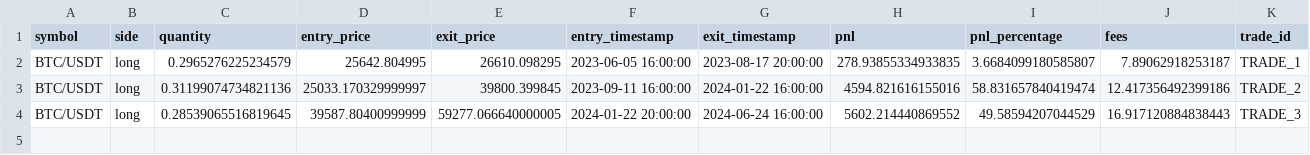
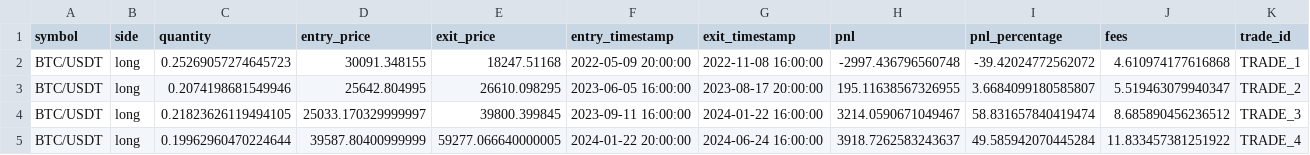
Before and after one commit to AndErem314/Trading_Bot, a CSV file: backend/backtesting/data/results/volatility_breakout_short/volatility_breakout_short_trades.csv, drawn as a sheet.

```diff
--- a/backend/backtesting/data/results/volatility_breakout_short/volatility_breakout_short_trades.csv
+++ b/backend/backtesting/data/results/volatility_breakout_short/volatility_breakout_short_trades.csv
@@ -1,4 +1,5 @@
 symbol,side,quantity,entry_price,exit_price,entry_timestamp,exit_timestamp,pnl,pnl_percentage,fees,trade_id
-BTC/USDT,long,0.2965276225234579,25642.804995,26610.098295,2023-06-05 16:00:00,2023-08-17 20:00:00,278.93855334933835,3.6684099180585807,7.89062918253187,TRADE_1
-BTC/USDT,long,0.31199074734821136,25033.170329999997,39800.399845,2023-09-11 16:00:00,2024-01-22 16:00:00,4594.821616155016,58.831657840419474,12.417356492399186,TRADE_2
-BTC/USDT,long,0.28539065516819645,39587.80400999999,59277.066640000005,2024-01-22 20:00:00,2024-06-24 16:00:00,5602.214440869552,49.58594207044529,16.917120884838443,TRADE_3
+BTC/USDT,long,0.25269057274645723,30091.348155,18247.51168,2022-05-09 20:00:00,2022-11-08 16:00:00,-2997.436796560748,-39.42024772562072,4.610974177616868,TRADE_1
+BTC/USDT,long,0.2074198681549946,25642.804995,26610.098295,2023-06-05 16:00:00,2023-08-17 20:00:00,195.11638567326955,3.6684099180585807,5.519463079940347,TRADE_2
+BTC/USDT,long,0.21823626119494105,25033.170329999997,39800.399845,2023-09-11 16:00:00,2024-01-22 16:00:00,3214.0590671049467,58.831657840419474,8.685890456236512,TRADE_3
+BTC/USDT,long,0.19962960470224644,39587.80400999999,59277.066640000005,2024-01-22 20:00:00,2024-06-24 16:00:00,3918.7262583243637,49.585942070445284,11.833457381251922,TRADE_4
```
Also changed, not shown: backend/backtesting/data/results/ichimoku_cloud/ichimoku_cloud_trades.csv, backend/backtesting/data/results/macd_momentum/macd_momentum_trades.csv, 44 other files.
